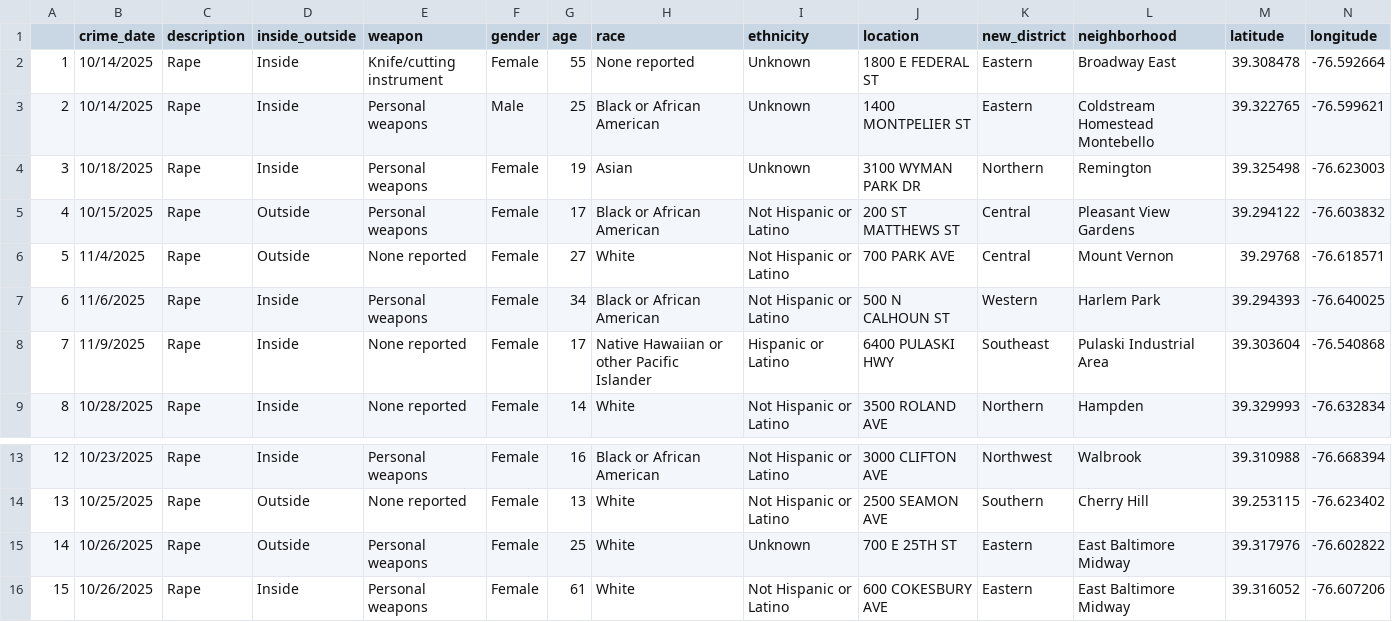
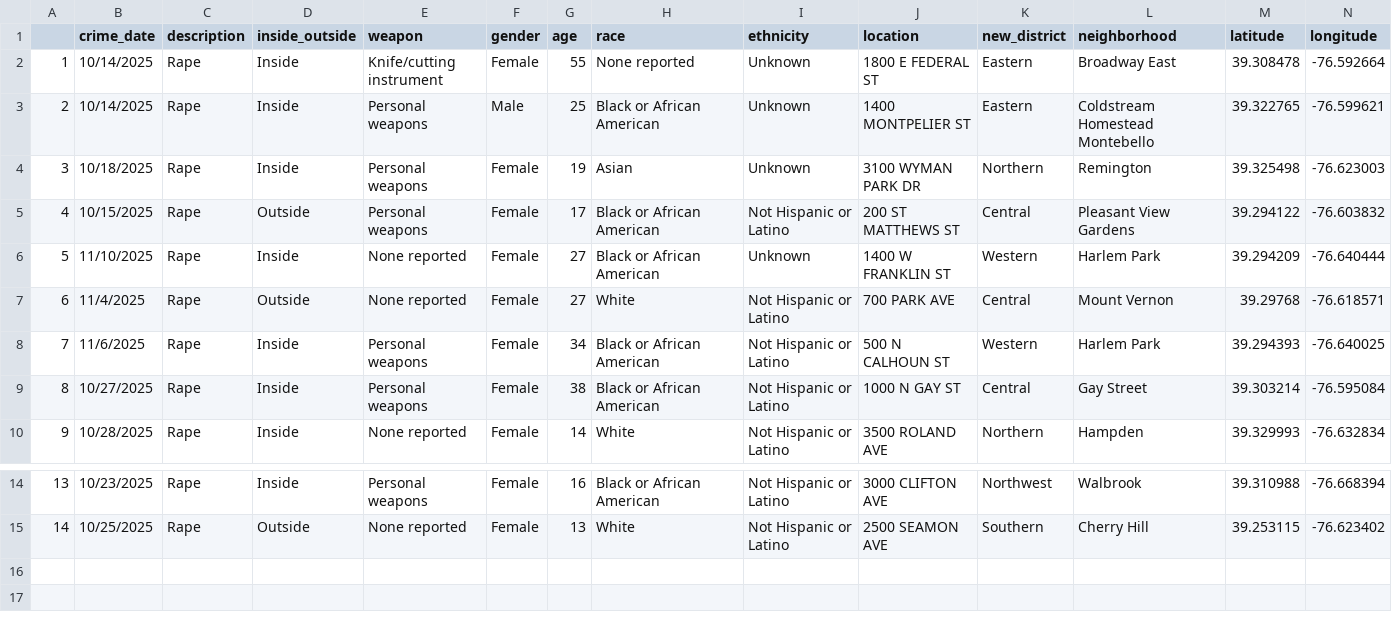
Before and after one commit to Baltimore-Sun/crime, a CSV file: Rape.csv, drawn as a sheet; only a part is shown, gaps mark what is left out; removed rows and columns are numbered as before the commit, all else as after; rows hold the shown columns only; the diff names each change by its address in the sheet, - before the commit and + after, or states it on an @@ line.

```diff
--- a/Rape.csv
+++ b/Rape.csv
+row 6: 5 | 11/10/2025 | Rape | Inside | None reported | Female | 27 | Black or African American | Unknown | 1400 W FRANKLIN ST | Western | Harlem Park | 39.294209 | -76.640444
@@ column A renumbered between rows 7 and 15 @@
-row 8: 7 | 11/9/2025 | Rape | Inside | None reported | Female | 17 | Native Hawaiian or other Pacific Islander | Hispanic or Latino | 6400 PULASKI HWY | Southeast | Pulaski Industrial Area | 39.303604 | -76.540868
+row 9: 8 | 10/27/2025 | Rape | Inside | Personal weapons | Female | 38 | Black or African American | Not Hispanic or Latino | 1000 N GAY ST | Central | Gay Street | 39.303214 | -76.595084
-row 15: 14 | 10/26/2025 | Rape | Outside | Personal weapons | Female | 25 | White | Unknown | 700 E 25TH ST | Eastern | East Baltimore Midway | 39.317976 | -76.602822
-row 16: 15 | 10/26/2025 | Rape | Inside | Personal weapons | Female | 61 | White | Not Hispanic or Latino | 600 COKESBURY AVE | Eastern | East Baltimore Midway | 39.316052 | -76.607206
```
Also changed, not shown: Aggravated assault.csv, Auto theft.csv, 9 other files.
